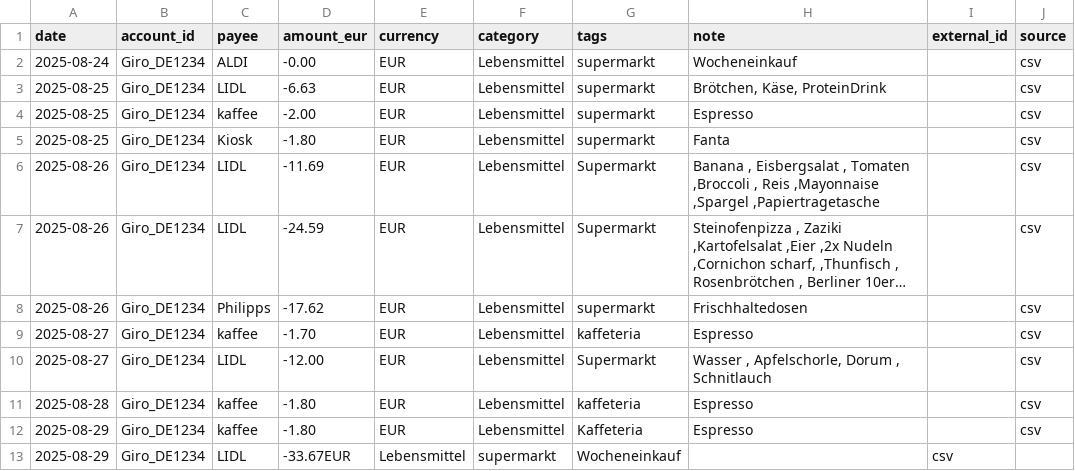
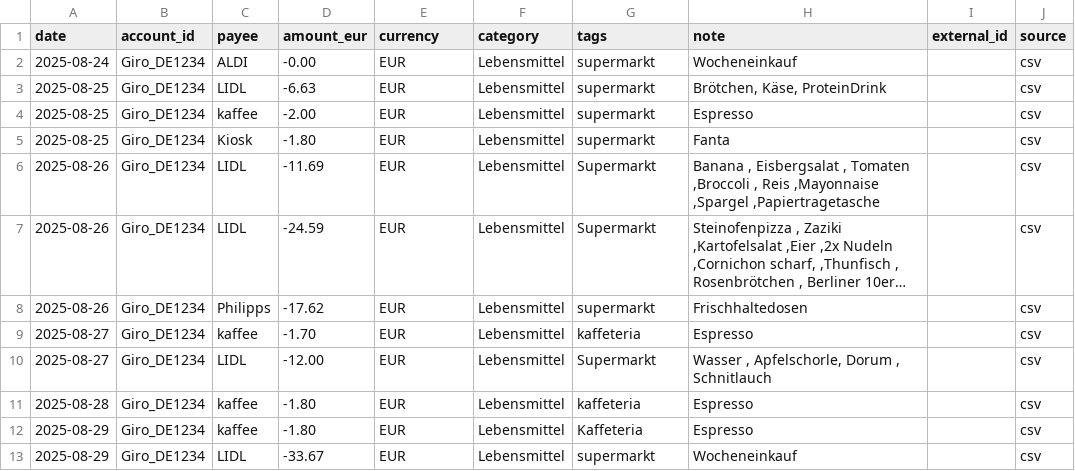
Before and after one commit to abdel0909/finanz-agent, a CSV file: data/inbox/lebensmittel.csv, drawn as a sheet; long unchanged cells end in ….

Commit message:
Update lebensmittel.csv

```diff
--- a/data/inbox/lebensmittel.csv
+++ b/data/inbox/lebensmittel.csv
@@ -12,2 +12,2 @@ date,account_id,payee,amount_eur,currency,category,tags,note,external_id,source
 2025-08-29,Giro_DE1234,kaffee,-1.80,EUR,Lebensmittel,Kaffeteria,"Espresso",,csv
-2025-08-29,Giro_DE1234,LIDL,-33.67EUR,Lebensmittel,supermarkt,"Wocheneinkauf",,csv
+2025-08-29,Giro_DE1234,LIDL,-33.67,EUR,Lebensmittel,supermarkt,"Wocheneinkauf",,csv
```
